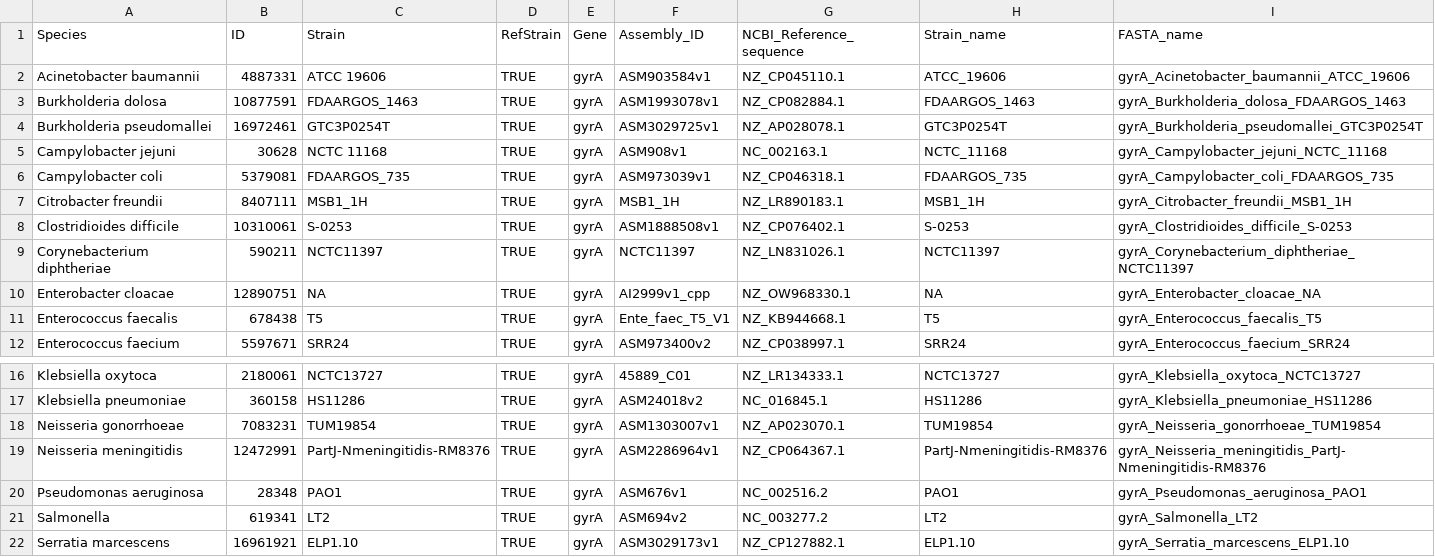
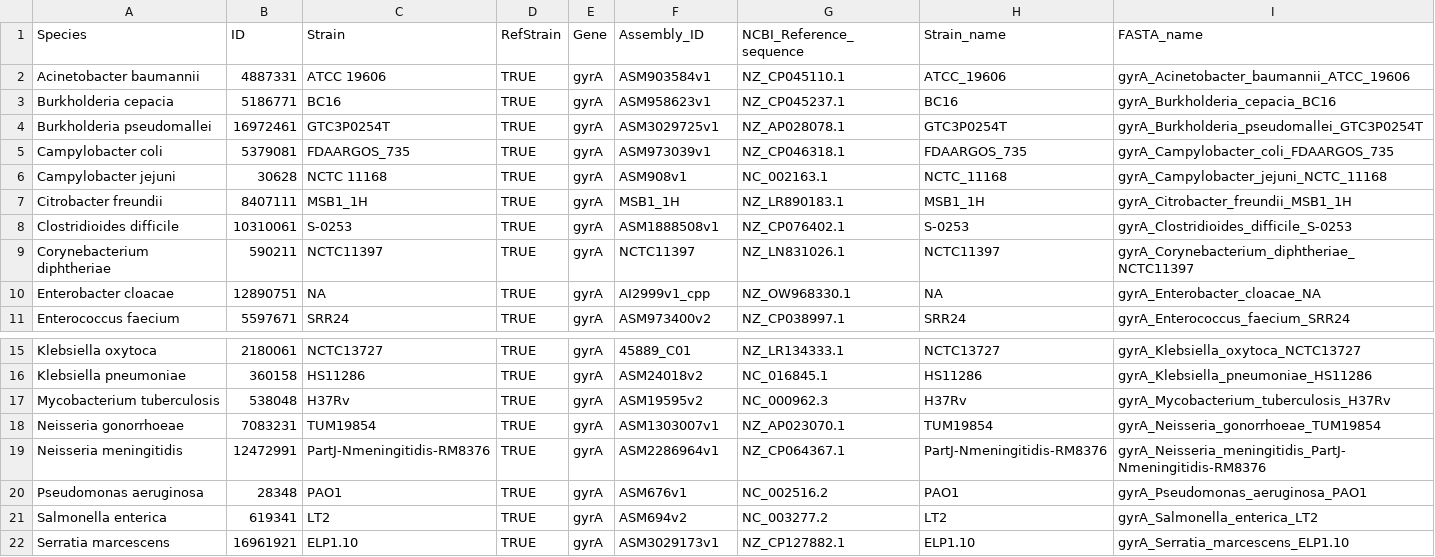
Before and after one commit to Ashenis93/QNL, a CSV file: data/gyrA_references.csv, drawn as a sheet; only a part is shown, gaps mark what is left out.

```diff
--- a/data/gyrA_references.csv
+++ b/data/gyrA_references.csv
@@ -2,6 +2,6 @@
 "Acinetobacter baumannii","4887331","ATCC 19606",TRUE,"gyrA","ASM903584v1","NZ_CP045110.1","ATCC_19606","gyrA_Acinetobacter_baumannii_ATCC_19606"
-"Burkholderia dolosa","10877591","FDAARGOS_1463",TRUE,"gyrA","ASM1993078v1","NZ_CP082884.1","FDAARGOS_1463","gyrA_Burkholderia_dolosa_FDAARGOS_1463"
+"Burkholderia cepacia","5186771","BC16",TRUE,"gyrA","ASM958623v1","NZ_CP045237.1","BC16","gyrA_Burkholderia_cepacia_BC16"
 "Burkholderia pseudomallei","16972461","GTC3P0254T",TRUE,"gyrA","ASM3029725v1","NZ_AP028078.1","GTC3P0254T","gyrA_Burkholderia_pseudomallei_GTC3P0254T"
+"Campylobacter coli","5379081","FDAARGOS_735",TRUE,"gyrA","ASM973039v1","NZ_CP046318.1","FDAARGOS_735","gyrA_Campylobacter_coli_FDAARGOS_735"
 "Campylobacter jejuni","30628","NCTC 11168",TRUE,"gyrA","ASM908v1","NC_002163.1","NCTC_11168","gyrA_Campylobacter_jejuni_NCTC_11168"
-"Campylobacter coli","5379081","FDAARGOS_735",TRUE,"gyrA","ASM973039v1","NZ_CP046318.1","FDAARGOS_735","gyrA_Campylobacter_coli_FDAARGOS_735"
 "Citrobacter freundii","8407111","MSB1_1H",TRUE,"gyrA","MSB1_1H","NZ_LR890183.1","MSB1_1H","gyrA_Citrobacter_freundii_MSB1_1H"
@@ -10,3 +10,2 @@
 "Enterobacter cloacae","12890751",NA,TRUE,"gyrA","AI2999v1_cpp","NZ_OW968330.1",NA,"gyrA_Enterobacter_cloacae_NA"
-"Enterococcus faecalis","678438","T5",TRUE,"gyrA","Ente_faec_T5_V1","NZ_KB944668.1","T5","gyrA_Enterococcus_faecalis_T5"
 "Enterococcus faecium","5597671","SRR24",TRUE,"gyrA","ASM973400v2","NZ_CP038997.1","SRR24","gyrA_Enterococcus_faecium_SRR24"
@@ -17,2 +16,3 @@
 "Klebsiella pneumoniae","360158","HS11286",TRUE,"gyrA","ASM24018v2","NC_016845.1","HS11286","gyrA_Klebsiella_pneumoniae_HS11286"
+"Mycobacterium tuberculosis","538048","H37Rv",TRUE,"gyrA","ASM19595v2","NC_000962.3","H37Rv","gyrA_Mycobacterium_tuberculosis_H37Rv"
 "Neisseria gonorrhoeae","7083231","TUM19854",TRUE,"gyrA","ASM1303007v1","NZ_AP023070.1","TUM19854","gyrA_Neisseria_gonorrhoeae_TUM19854"
@@ -20,3 +20,3 @@
 "Pseudomonas aeruginosa","28348","PAO1",TRUE,"gyrA","ASM676v1","NC_002516.2","PAO1","gyrA_Pseudomonas_aeruginosa_PAO1"
-"Salmonella","619341","LT2",TRUE,"gyrA","ASM694v2","NC_003277.2","LT2","gyrA_Salmonella_LT2"
+"Salmonella enterica","619341","LT2",TRUE,"gyrA","ASM694v2","NC_003277.2","LT2","gyrA_Salmonella_enterica_LT2"
 "Serratia marcescens","16961921","ELP1.10",TRUE,"gyrA","ASM3029173v1","NZ_CP127882.1","ELP1.10","gyrA_Serratia_marcescens_ELP1.10"
```
Also changed, not shown: 20 other files.
